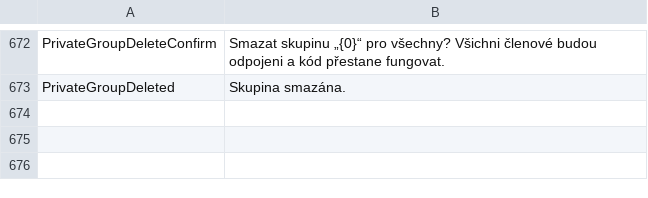
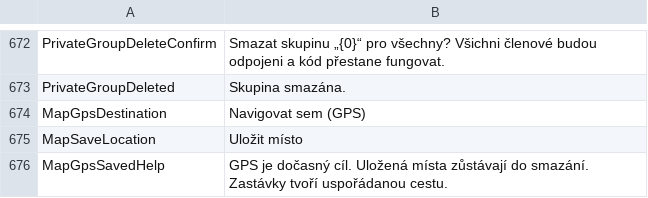
Before and after one commit to Mike-Rafone-SCUM/MiniMap, a TSV file: resources/ui-strings-cs.tsv, drawn as a sheet; only a part is shown, gaps mark what is left out; the diff names each change by its address in the sheet, - before the commit and + after, or states it on an @@ line.

```diff
--- a/resources/ui-strings-cs.tsv
+++ b/resources/ui-strings-cs.tsv
+row 674: MapGpsDestination | Navigovat sem (GPS)
+row 675: MapSaveLocation | Uložit místo
+row 676: MapGpsSavedHelp | GPS je dočasný cíl. Uložená místa zůstávají do smazání. Zastávky tvoří uspořádanou cestu.
```
Also changed, not shown: resources/ui-strings-it.tsv, resources/ui-strings-ja.tsv, 16 other files.
